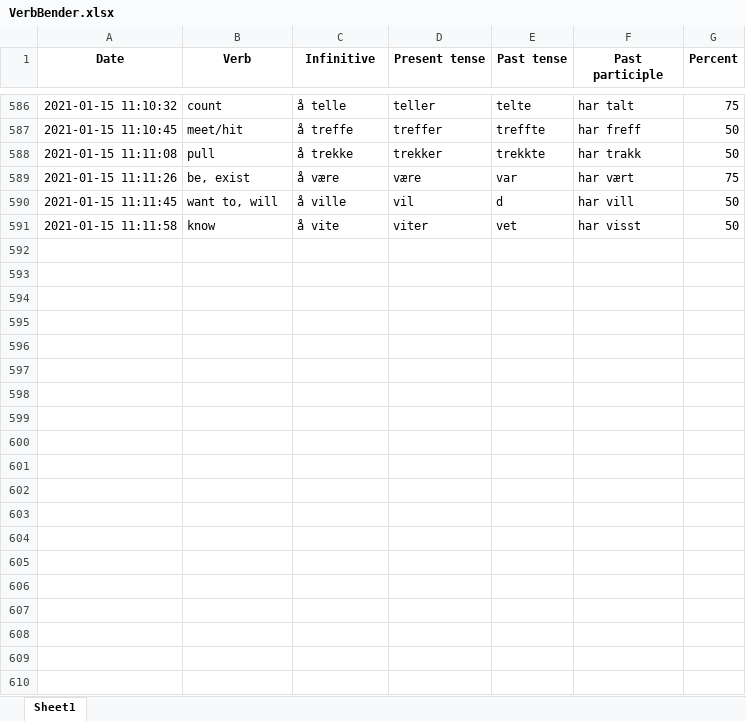
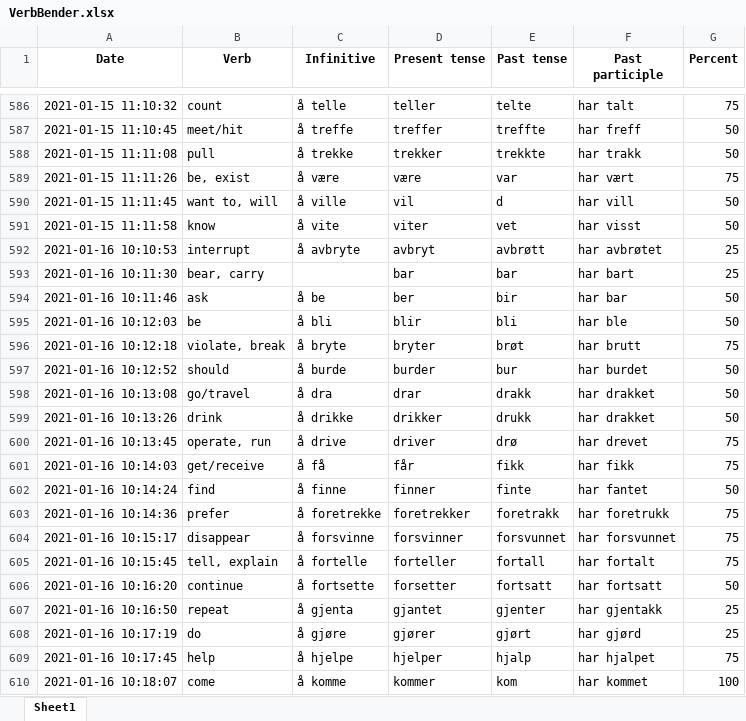
Before and after one commit to Amarilda/Norsk, an Excel workbook: VerbBender.xlsx, sheet Sheet1, drawn as a sheet; only a part is shown, gaps mark what is left out; values as stored, in another font and other column widths than the file's, no borders; the diff covers the shown part only; the diff names each change by its address in the sheet, - before the commit and + after, or states it on an @@ line.

Commit message:
Update VerbBender.xlsx

```diff
--- a/VerbBender.xlsx (sheet Sheet1)
+++ b/VerbBender.xlsx (sheet Sheet1)
+row 592: 2021-01-16 10:10:53 | interrupt | å avbryte | avbryt | avbrøtt | har avbrøtet | 25
+row 593: 2021-01-16 10:11:30 | bear, carry |  | bar | bar | har bart | 25
+row 594: 2021-01-16 10:11:46 | ask | å be | ber | bir | har bar | 50
+row 595: 2021-01-16 10:12:03 | be | å bli | blir | bli | har ble | 50
+row 596: 2021-01-16 10:12:18 | violate, break | å bryte | bryter | brøt | har brutt | 75
+row 597: 2021-01-16 10:12:52 | should | å burde | burder | bur | har burdet | 50
+row 598: 2021-01-16 10:13:08 | go/travel | å dra | drar | drakk | har drakket | 50
+row 599: 2021-01-16 10:13:26 | drink | å drikke | drikker | drukk | har drakket | 50
+row 600: 2021-01-16 10:13:45 | operate, run | å drive | driver | drø | har drevet | 75
+row 601: 2021-01-16 10:14:03 | get/receive | å få | får | fikk | har fikk | 75
+row 602: 2021-01-16 10:14:24 | find | å finne | finner | finte | har fantet | 50
+row 603: 2021-01-16 10:14:36 | prefer | å foretrekke | foretrekker | foretrakk | har foretrukk | 75
+row 604: 2021-01-16 10:15:17 | disappear | å forsvinne | forsvinner | forsvunnet | har forsvunnet | 75
+row 605: 2021-01-16 10:15:45 | tell, explain | å fortelle | forteller | fortall | har fortalt | 75
+row 606: 2021-01-16 10:16:20 | continue | å fortsette | forsetter | fortsatt | har fortsatt | 50
+row 607: 2021-01-16 10:16:50 | repeat | å gjenta | gjantet | gjenter | har gjentakk | 25
+row 608: 2021-01-16 10:17:19 | do | å gjøre | gjører | gjørt | har gjørd | 25
+row 609: 2021-01-16 10:17:45 | help | å hjelpe | hjelper | hjalp | har hjalpet | 75
+row 610: 2021-01-16 10:18:07 | come | å komme | kommer | kom | har kommet | 100
```
Also changed, not shown: 30 added rows elsewhere in this sheet.
